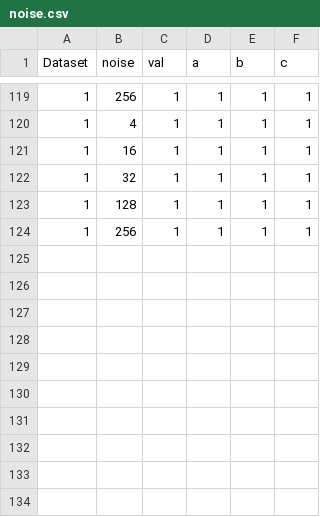
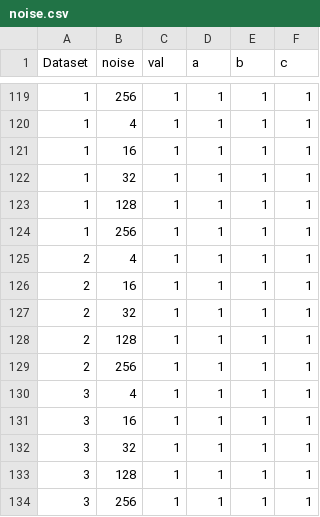
Before and after one commit to aidaLabDEI/LEIT-motifs, a CSV file: results/noise.csv, drawn as a sheet; only a part is shown, gaps mark what is left out; the diff names each change by its address in the sheet, - before the commit and + after, or states it on an @@ line.

```diff
--- a/results/noise.csv
+++ b/results/noise.csv
+row 125: 2 | 4 | 1 | 1 | 1 | 1
+row 126: 2 | 16 | 1 | 1 | 1 | 1
+row 127: 2 | 32 | 1 | 1 | 1 | 1
+row 128: 2 | 128 | 1 | 1 | 1 | 1
+row 129: 2 | 256 | 1 | 1 | 1 | 1
+row 130: 3 | 4 | 1 | 1 | 1 | 1
+row 131: 3 | 16 | 1 | 1 | 1 | 1
+row 132: 3 | 32 | 1 | 1 | 1 | 1
+row 133: 3 | 128 | 1 | 1 | 1 | 1
+row 134: 3 | 256 | 1 | 1 | 1 | 1
```
Also changed, not shown: 5 other files.
